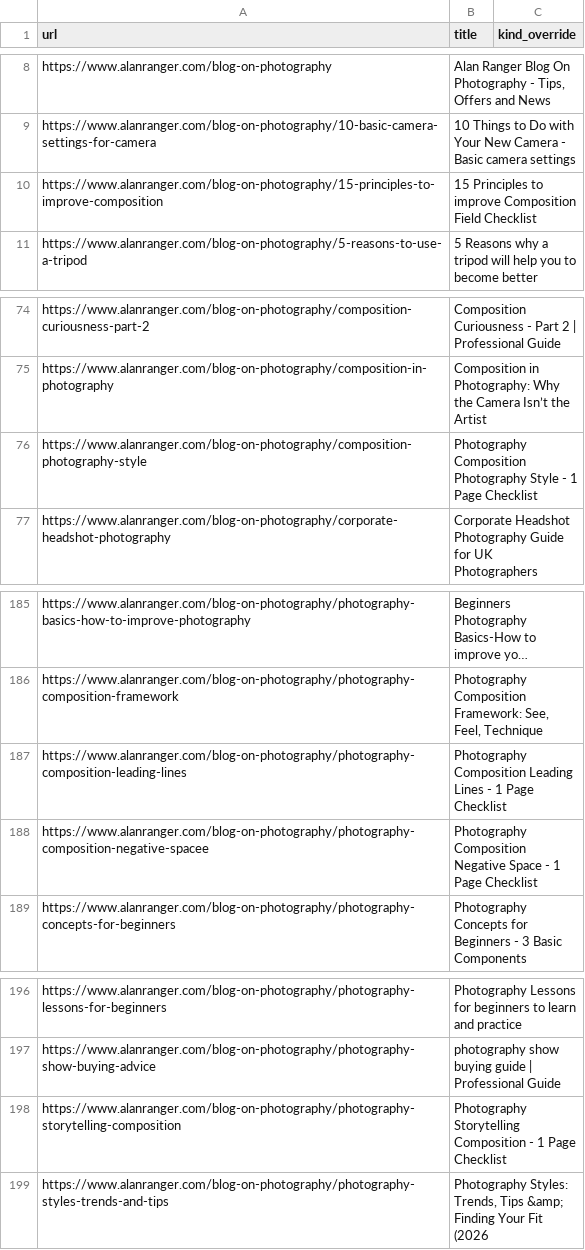
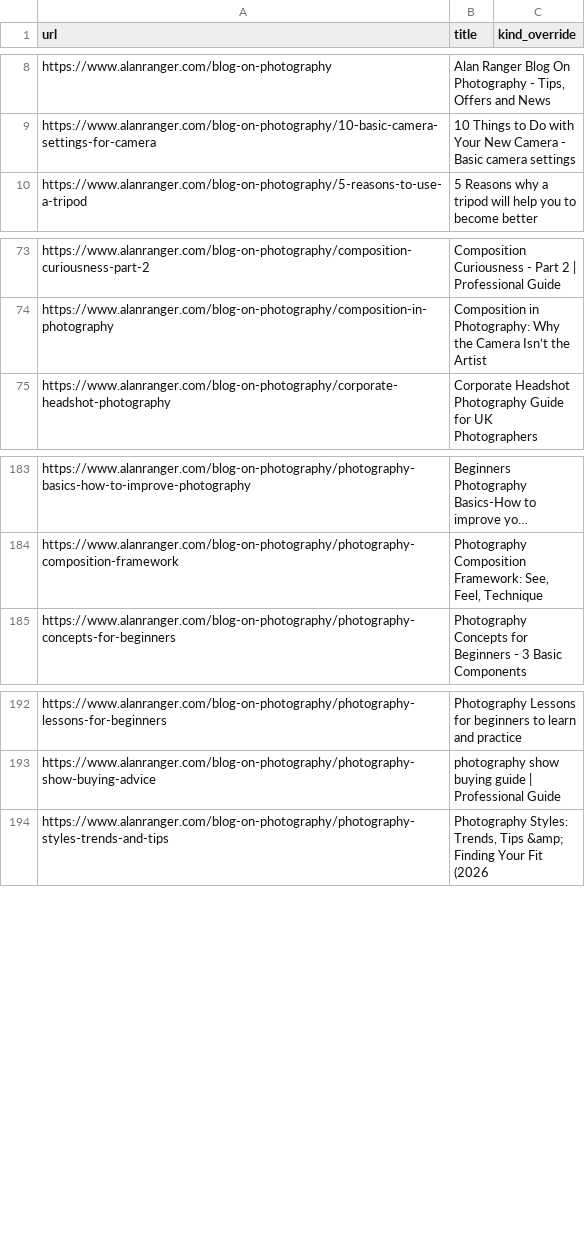
Before and after one commit to alanranger/alan-shared-resources, a CSV file: csv/06-site-urls.csv, drawn as a sheet; only a part is shown, gaps mark what is left out; long unchanged cells end in …; the diff names each change by its address in the sheet, - before the commit and + after, or states it on an @@ line.

Commit message:
chore(sync): auto-update shared resources (2026-10-31 08:06:04); prune 06 dead/noindex (5): noindex:https://www.alanranger.com/blog-on-photography/15-principles-to-improve-composition; noindex:https://www.alanranger.com/blog-on-photography/composition-photography-style; noindex:https://www.alanranger.com/blog-on-photography/photography-composition-leading-lines; noindex:https://www.alanranger.com/blog-on-photography/photography-composition-negative-spacee; noindex:https://www.alanranger.com/blog-on-photography/photography-storytelling-composition

```diff
--- a/csv/06-site-urls.csv
+++ b/csv/06-site-urls.csv
-row 10: https://www.alanranger.com/blog-on-photography/15-principles-to-improve-composition | 15 Principles to improve Composition Field Checklist
-row 76: https://www.alanranger.com/blog-on-photography/composition-photography-style | Photography Composition Photography Style - 1 Page Checklist
-row 187: https://www.alanranger.com/blog-on-photography/photography-composition-leading-lines | Photography Composition Leading Lines - 1 Page Checklist
-row 188: https://www.alanranger.com/blog-on-photography/photography-composition-negative-spacee | Photography Composition Negative Space - 1 Page Checklist
-row 198: https://www.alanranger.com/blog-on-photography/photography-storytelling-composition | Photography Storytelling Composition - 1 Page Checklist
```
Also changed, not shown: 2 other files.
